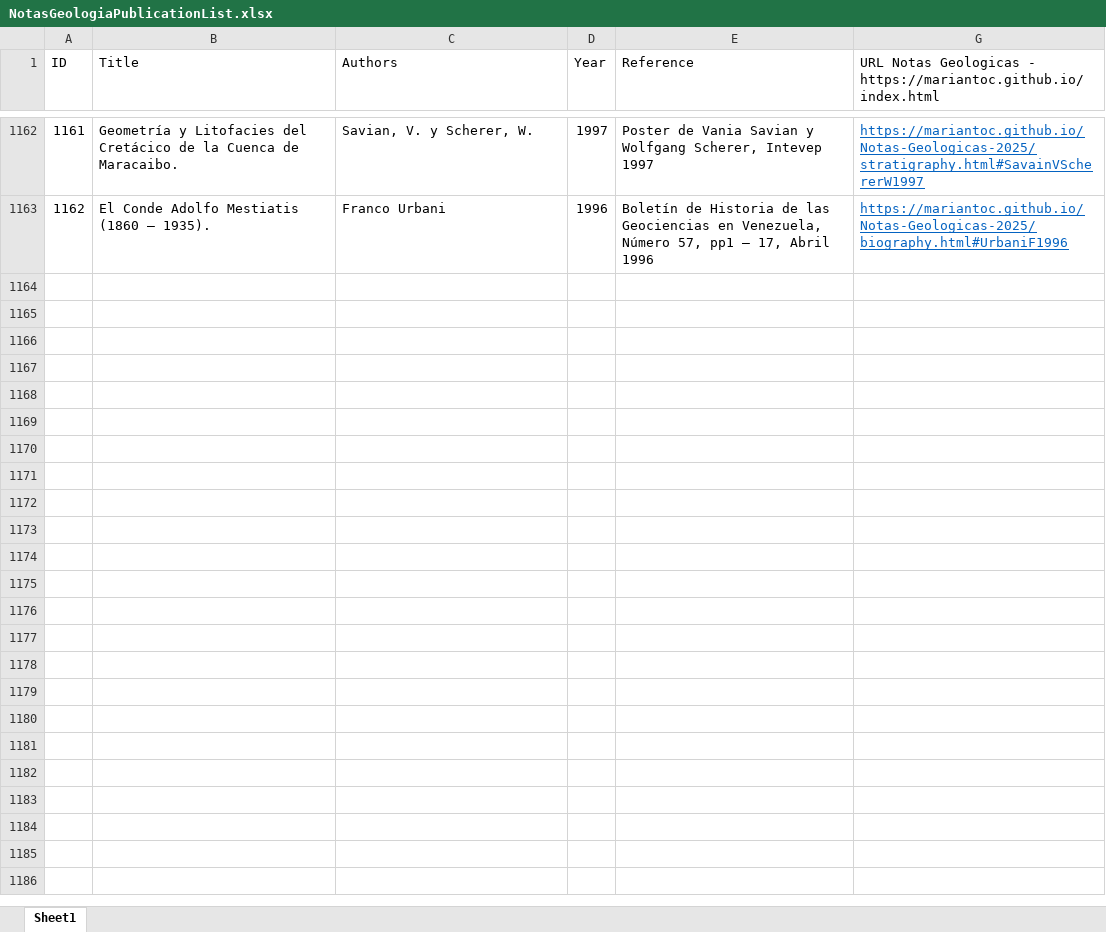
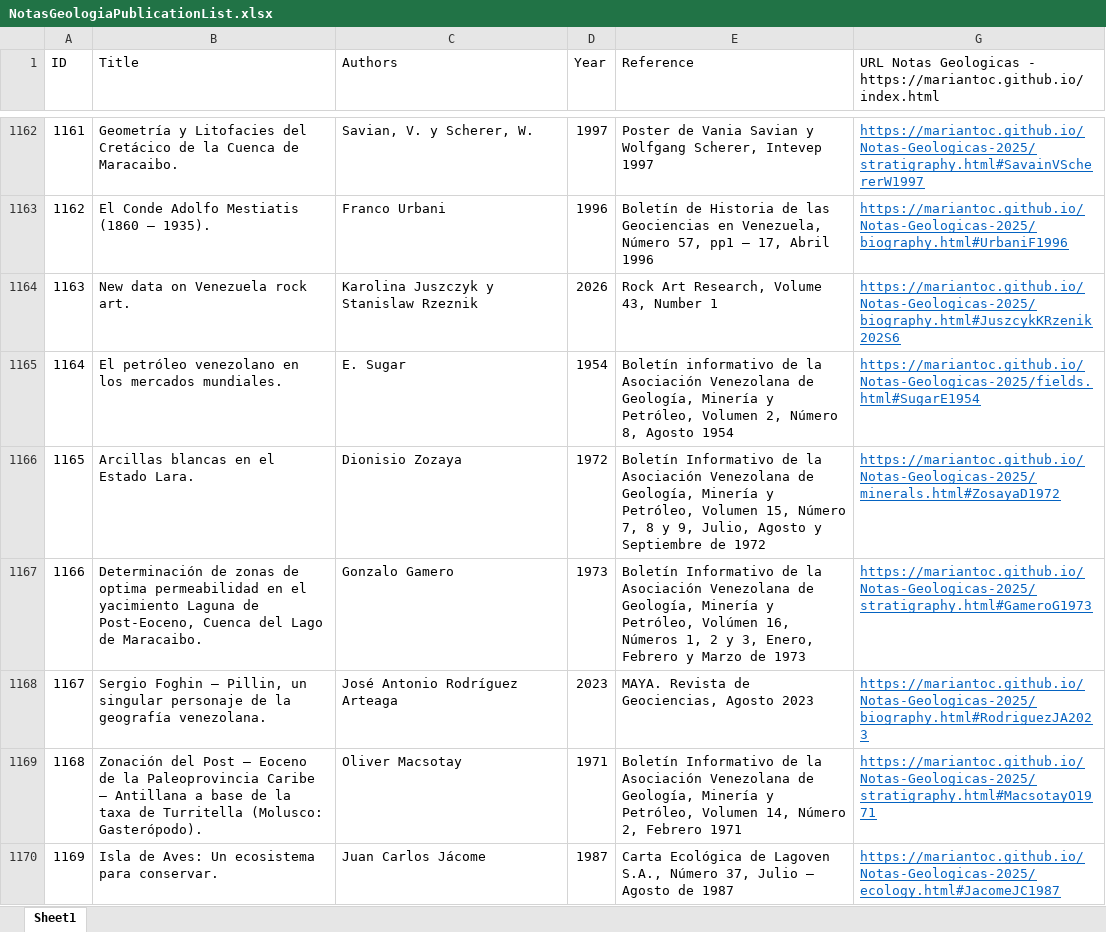
Before and after one commit to mariantoc/Notas-Geologicas-2025, an Excel workbook: NotasGeologiaPublicationList.xlsx, sheet Sheet1, drawn as a sheet; only a part is shown, gaps mark what is left out; values as stored, in another font and other column widths than the file's, no borders; the diff names each change by its address in the sheet, - before the commit and + after, or states it on an @@ line.

```diff
--- a/NotasGeologiaPublicationList.xlsx (sheet Sheet1)
+++ b/NotasGeologiaPublicationList.xlsx (sheet Sheet1)
-row 1164: (empty)
+row 1164: 1163 | New data on Venezuela rock art. | Karolina Juszczyk y Stanislaw Rzeznik | 2026 | Rock Art Research, Volume 43, Number 1 | https://mariantoc.github.io/Notas-Geologicas-2025/biography.html#JuszcykKRzenik202S6
-row 1165: (empty)
+row 1165: 1164 | El petróleo venezolano en los mercados mundiales. | E. Sugar | 1954 | Boletín informativo de la Asociación Venezolana de Geología, Minería y Petróleo, Volumen 2, Número 8, Agosto 1954 | https://mariantoc.github.io/Notas-Geologicas-2025/fields.html#SugarE1954
-row 1166: (empty)
+row 1166: 1165 | Arcillas blancas en el Estado Lara. | Dionisio Zozaya | 1972 | Boletín Informativo de la Asociación Venezolana de Geología, Minería y Petróleo, Volumen 15, Número 7, 8 y 9, Julio, Agosto y Septiembre de 1972 | https://mariantoc.github.io/Notas-Geologicas-2025/minerals.html#ZosayaD1972
-row 1167: (empty)
+row 1167: 1166 | Determinación de zonas de optima permeabilidad en el yacimiento Laguna de Post-Eoceno, Cuenca del Lago de Maracaibo. | Gonzalo Gamero | 1973 | Boletín Informativo de la Asociación Venezolana de Geología, Minería y Petróleo, Volúmen 16, Números 1, 2 y 3, Enero, Febrero y Marzo de 1973 | https://mariantoc.github.io/Notas-Geologicas-2025/stratigraphy.html#GameroG1973
+row 1168: 1167 | Sergio Foghin – Pillin, un singular personaje de la geografía venezolana. | José Antonio Rodríguez Arteaga | 2023 | MAYA. Revista de Geociencias, Agosto 2023 | https://mariantoc.github.io/Notas-Geologicas-2025/biography.html#RodriguezJA2023
+row 1169: 1168 | Zonación del Post – Eoceno de la Paleoprovincia Caribe – Antillana a base de la taxa de Turritella (Molusco: Gasterópodo). | Oliver Macsotay | 1971 | Boletín Informativo de la Asociación Venezolana de Geología, Minería y Petróleo, Volumen 14, Número 2, Febrero 1971 | https://mariantoc.github.io/Notas-Geologicas-2025/stratigraphy.html#MacsotayO1971
+row 1170: 1169 | Isla de Aves: Un ecosistema para conservar. | Juan Carlos Jácome | 1987 | Carta Ecológica de Lagoven S.A., Número 37, Julio – Agosto de 1987 | https://mariantoc.github.io/Notas-Geologicas-2025/ecology.html#JacomeJC1987
```
Also changed, not shown: hidden cells, 20 other files.
